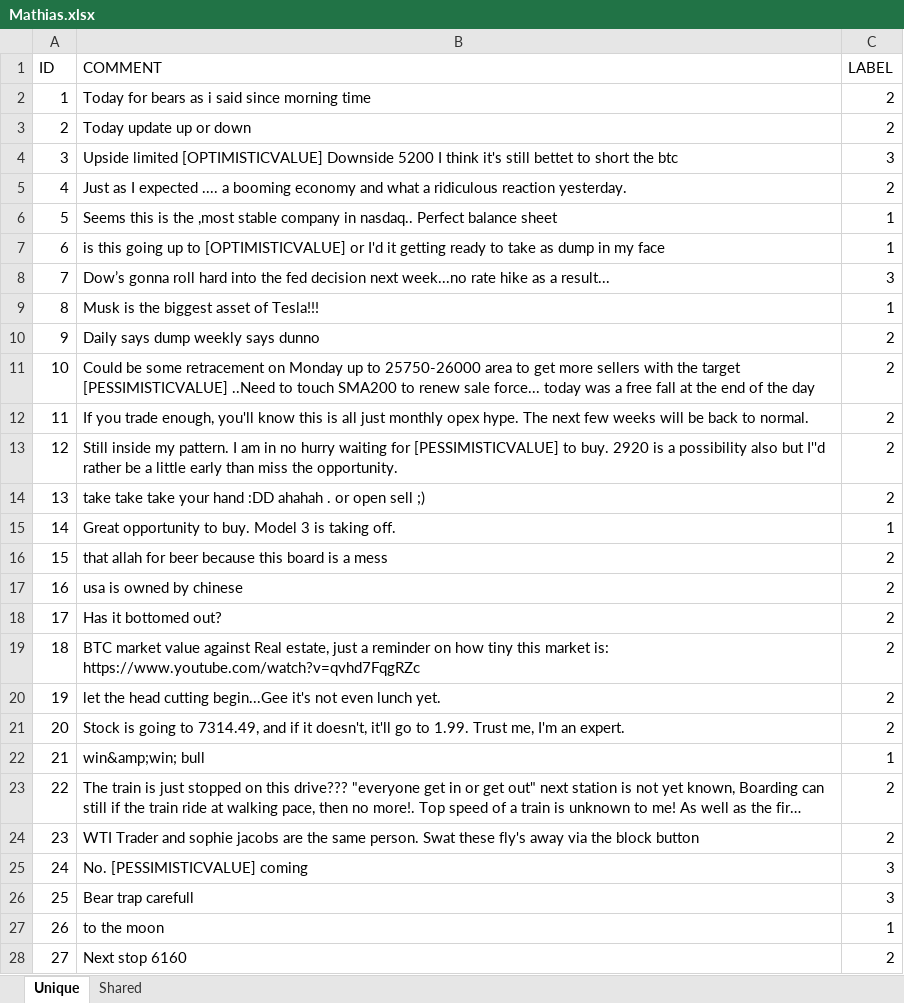
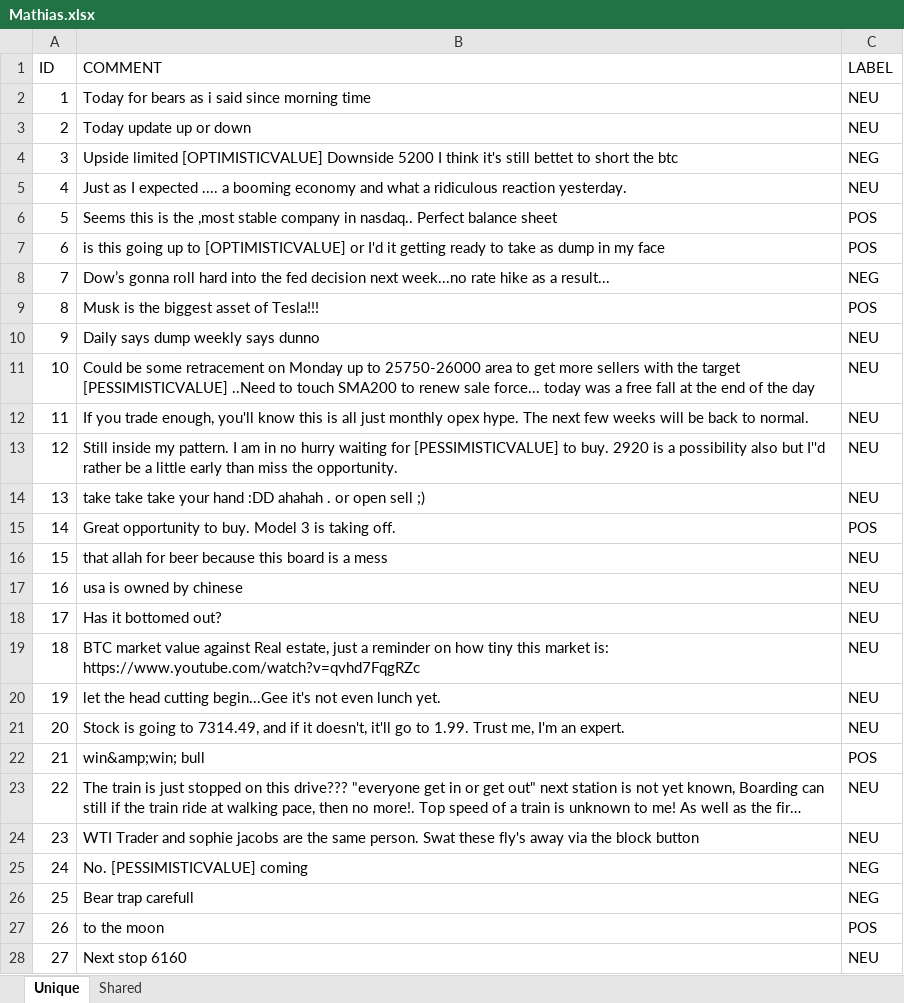
Before and after one commit to falkenovergaard/TA_Exam, an Excel workbook: data/labeled_data/Mathias.xlsx, sheet Unique, drawn as a sheet; only a part is shown; long unchanged cells end in …; values as stored, in another font and other column widths than the file's, no borders; the diff covers the shown part only; the diff names each change by its address in the sheet, - before the commit and + after, or states it on an @@ line.

Commit message:
concatinated dataset, not cleaned

```diff
--- a/data/labeled_data/Mathias.xlsx (sheet Unique)
+++ b/data/labeled_data/Mathias.xlsx (sheet Unique)
-C2:C3 (LABEL): 2
+C2:C3 (LABEL): NEU
-C4 (LABEL): 3
+C4 (LABEL): NEG
-C5 (LABEL): 2
+C5 (LABEL): NEU
-C6:C7 (LABEL): 1
+C6:C7 (LABEL): POS
-C8 (LABEL): 3
+C8 (LABEL): NEG
-C9 (LABEL): 1
+C9 (LABEL): POS
-C10:C14 (LABEL): 2
+C10:C14 (LABEL): NEU
-C15 (LABEL): 1
+C15 (LABEL): POS
-C16:C21 (LABEL): 2
+C16:C21 (LABEL): NEU
-C22 (LABEL): 1
+C22 (LABEL): POS
-C23:C24 (LABEL): 2
+C23:C24 (LABEL): NEU
-C25:C26 (LABEL): 3
+C25:C26 (LABEL): NEG
-C27 (LABEL): 1
+C27 (LABEL): POS
-C28 (LABEL): 2
+C28 (LABEL): NEU
```
Also changed, not shown: 198 edited cells elsewhere in this sheet, 1 other file.
